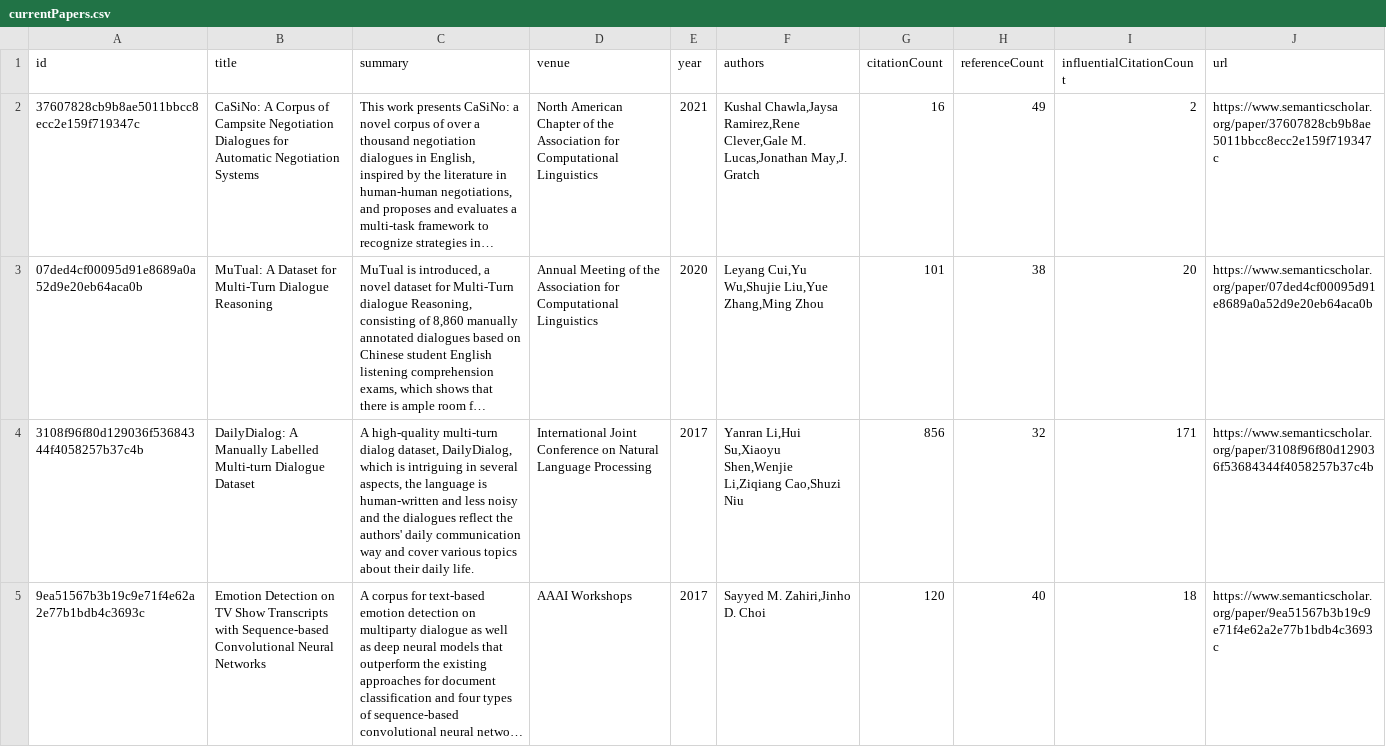
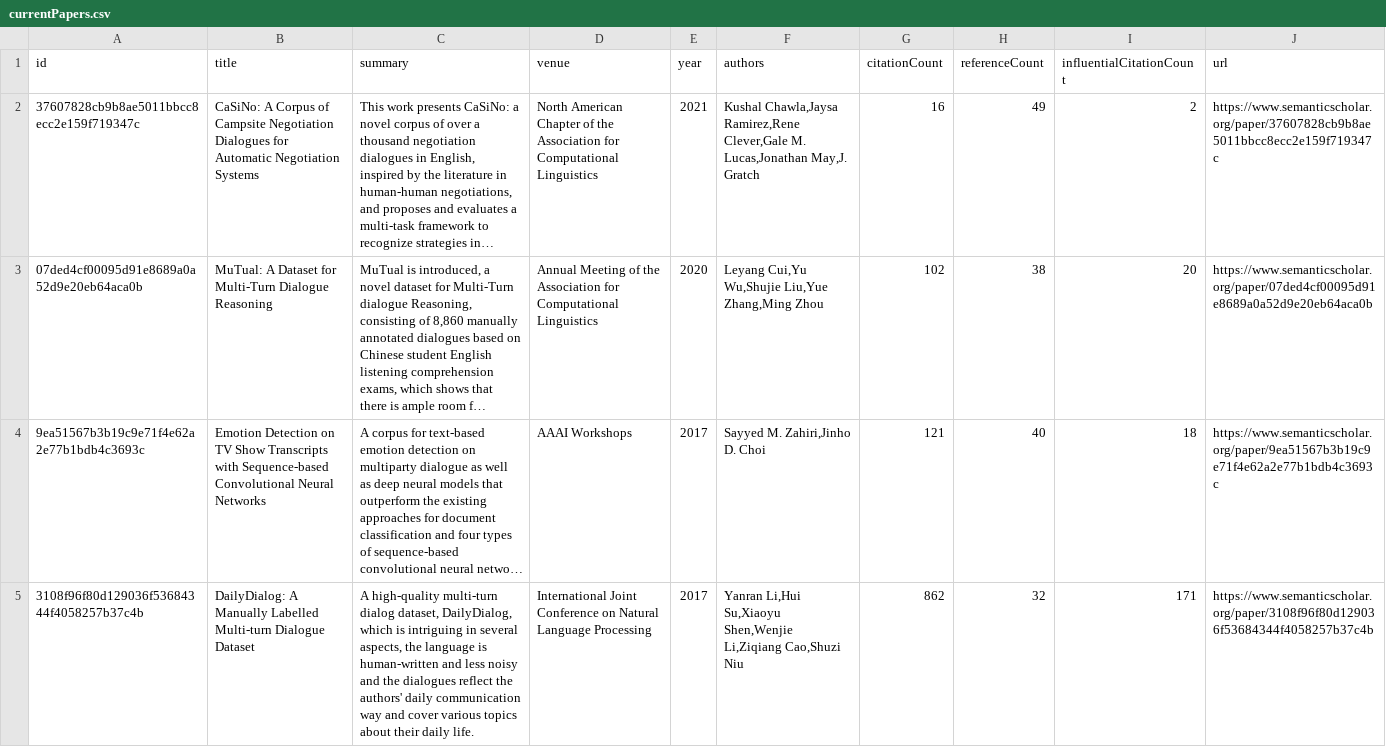
Before and after one commit to avi-jit/pegah-lit-review, a CSV file: data/currentPapers.csv, drawn as a sheet; only a part is shown; long unchanged cells end in …; removed rows and columns are numbered as before the commit, all else as after; the diff covers the shown part only; the diff names each change by its address in the sheet, - before the commit and + after, or states it on an @@ line.

Commit message:
Update paper data

```diff
--- a/data/currentPapers.csv
+++ b/data/currentPapers.csv
-G3 (citationCount): 101
+G3 (citationCount): 102
-row 4: 3108f96f80d129036f53684344f4058257b37c4b | DailyDialog: A Manually Labelled Multi-turn Dialogue Dataset | A high-quality multi-turn dialog dataset, DailyDialog, which is intriguing in several aspects, the language is human-written and less noisy and the dialogues reflect the authors' daily communication way and cover various topics about their daily life. | International Joint Conference on Natural Language Processing | 2017 | Yanran Li,Hui Su,Xiaoyu Shen,Wenjie Li,Ziqiang Cao,Shuzi Niu | 856 | 32 | 171 | https://www.semanticscholar.org/paper/3108f96f80d129036f53684344f4058257b37c4b
-G4 (citationCount): 120
+G4 (citationCount): 121
+row 5: 3108f96f80d129036f53684344f4058257b37c4b | DailyDialog: A Manually Labelled Multi-turn Dialogue Dataset | A high-quality multi-turn dialog dataset, DailyDialog, which is intriguing in several aspects, the language is human-written and less noisy and the dialogues reflect the authors' daily communication way and cover various topics about their daily life. | International Joint Conference on Natural Language Processing | 2017 | Yanran Li,Hui Su,Xiaoyu Shen,Wenjie Li,Ziqiang Cao,Shuzi Niu | 862 | 32 | 171 | https://www.semanticscholar.org/paper/3108f96f80d129036f53684344f4058257b37c4b
```
Also changed, not shown: 2 moved rows and 2 edited cells elsewhere in this file, 2 other files.
